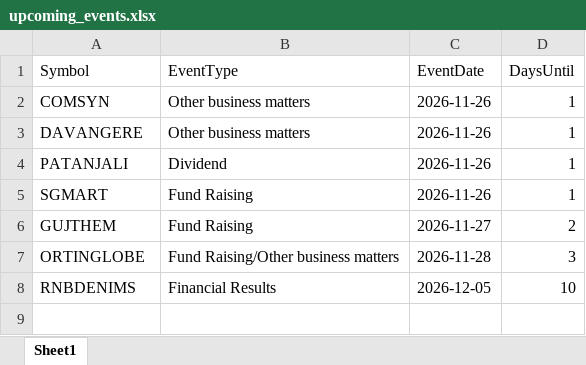
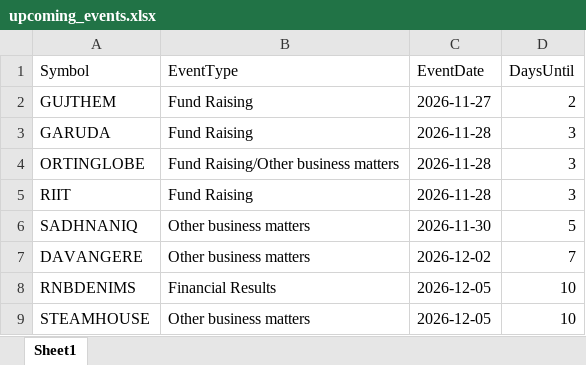
Before and after one commit to drimtiyazkhan/project-shadow, an Excel workbook: data/upcoming_events.xlsx, sheet Sheet1, drawn as a sheet; values as stored, in another font and other column widths than the file's, no borders; removed rows and columns are numbered as before the commit, all else as after; the diff names each change by its address in the sheet, - before the commit and + after, or states it on an @@ line.

```diff
--- a/data/upcoming_events.xlsx (sheet Sheet1)
+++ b/data/upcoming_events.xlsx (sheet Sheet1)
-row 2: COMSYN | Other business matters | 2026-11-26 | 1
-row 3: DAVANGERE | Other business matters | 2026-11-26 | 1
-row 4: PATANJALI | Dividend | 2026-11-26 | 1
-row 5: SGMART | Fund Raising | 2026-11-26 | 1
+row 3: GARUDA | Fund Raising | 2026-11-28 | 3
+row 5: RIIT | Fund Raising | 2026-11-28 | 3
+row 6: SADHNANIQ | Other business matters | 2026-11-30 | 5
+row 7: DAVANGERE | Other business matters | 2026-12-02 | 7
+row 9: STEAMHOUSE | Other business matters | 2026-12-05 | 10
```
Also changed, not shown: data/signal_backtest.xlsx, data/watchlist_2026.xlsx.
